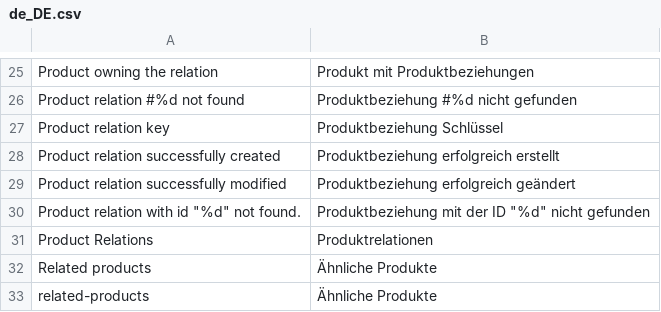
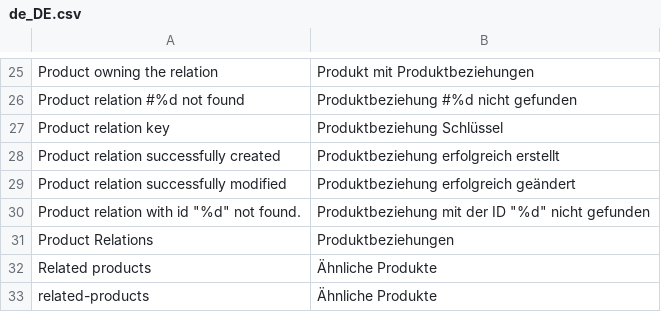
Before and after one commit to spryker/product-relation-gui, a CSV file: data/translation/Zed/de_DE.csv, drawn as a sheet; only a part is shown, gaps mark what is left out; the diff names each change by its address in the sheet, - before the commit and + after, or states it on an @@ line.

Commit message:
cc-10011 translations

```diff
--- a/data/translation/Zed/de_DE.csv
+++ b/data/translation/Zed/de_DE.csv
-B31: Produktrelationen
+B31: Produktbeziehungen
```
